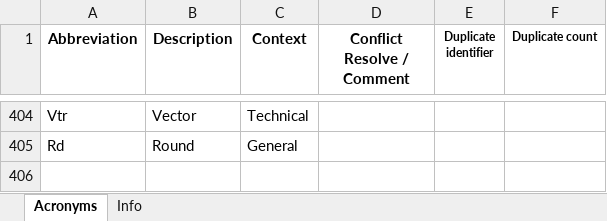
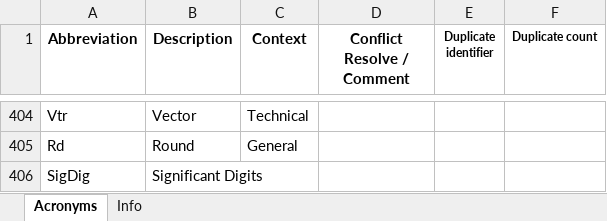
Before and after one commit to Ydrolog/WS_Mdl, an Excel workbook: Mng/Acronyms.xlsx, sheet Acronyms, drawn as a sheet; only a part is shown, gaps mark what is left out; values as stored, in another font and other column widths than the file's, no borders; conditional formats not drawn; the diff names each change by its address in the sheet, - before the commit and + after, or states it on an @@ line.

```diff
--- a/Mng/Acronyms.xlsx (sheet Acronyms)
+++ b/Mng/Acronyms.xlsx (sheet Acronyms)
+row 406: SigDig | Significant Digits
```
Also changed, not shown: 2 other files.
